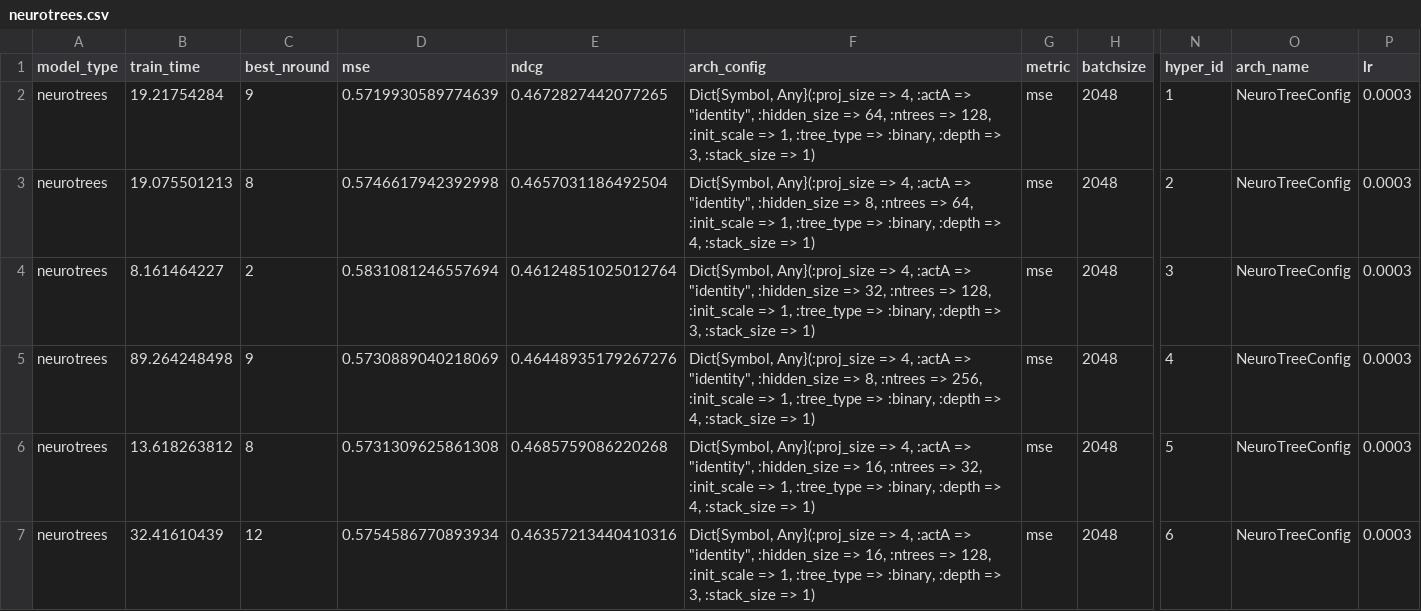
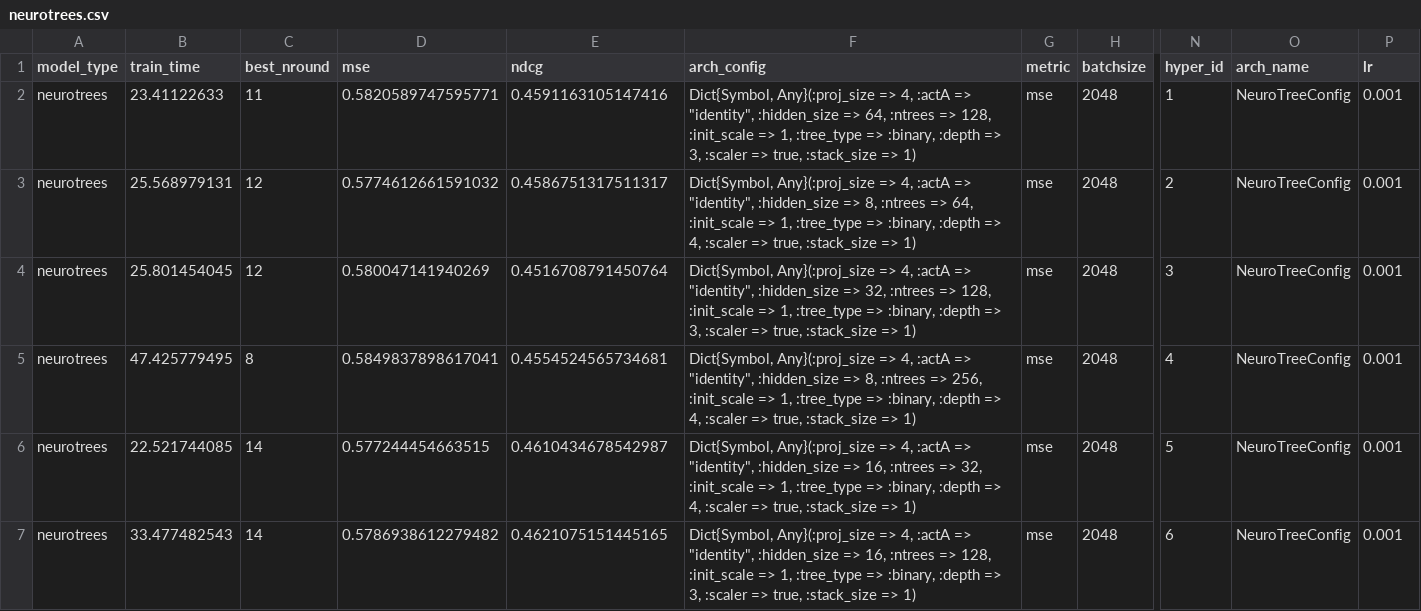
Before and after one commit to Evovest/MLBenchmarks.jl, a CSV file: results/msrank/raw/neurotrees.csv, drawn as a sheet; only a part is shown, gaps mark what is left out; the diff covers the shown part only; the diff names each change by its address in the sheet, - before the commit and + after, or states it on an @@ line.

```diff
--- a/results/msrank/raw/neurotrees.csv
+++ b/results/msrank/raw/neurotrees.csv
-B2 (train_time): 19.21754284
+B2 (train_time): 23.41122633
-C2 (best_nround): 9
+C2 (best_nround): 11
-D2 (mse): 0.5719930589774639
+D2 (mse): 0.5820589747595771
-E2 (ndcg): 0.4672827442077265
+E2 (ndcg): 0.4591163105147416
-F2 (arch_config): …=> 3, :stack_size =>…
+F2 (arch_config): …=> 3, :scaler => true, :stack_size =>…
-P2:P7 (lr): 0.0003
+P2:P7 (lr): 0.001
-B3 (train_time): 19.075501213
+B3 (train_time): 25.568979131
-C3 (best_nround): 8
+C3 (best_nround): 12
-D3 (mse): 0.5746617942392998
+D3 (mse): 0.5774612661591032
-E3 (ndcg): 0.4657031186492504
+E3 (ndcg): 0.4586751317511317
-F3 (arch_config): …=> 4, :stack_size =>…
+F3 (arch_config): …=> 4, :scaler => true, :stack_size =>…
-B4 (train_time): 8.161464227
+B4 (train_time): 25.801454045
-C4 (best_nround): 2
+C4 (best_nround): 12
-D4 (mse): 0.5831081246557694
+D4 (mse): 0.580047141940269
-E4 (ndcg): 0.46124851025012764
+E4 (ndcg): 0.4516708791450764
-F4 (arch_config): …=> 3, :stack_size =>…
+F4 (arch_config): …=> 3, :scaler => true, :stack_size =>…
-B5 (train_time): 89.264248498
+B5 (train_time): 47.425779495
-C5 (best_nround): 9
+C5 (best_nround): 8
-D5 (mse): 0.5730889040218069
+D5 (mse): 0.5849837898617041
-E5 (ndcg): 0.46448935179267276
+E5 (ndcg): 0.4554524565734681
-F5 (arch_config): …=> 4, :stack_size =>…
+F5 (arch_config): …=> 4, :scaler => true, :stack_size =>…
-B6 (train_time): 13.618263812
+B6 (train_time): 22.521744085
-C6 (best_nround): 8
+C6 (best_nround): 14
-D6 (mse): 0.5731309625861308
+D6 (mse): 0.577244454663515
-E6 (ndcg): 0.4685759086220268
+E6 (ndcg): 0.4610434678542987
-F6 (arch_config): …=> 4, :stack_size =>…
+F6 (arch_config): …=> 4, :scaler => true, :stack_size =>…
-B7 (train_time): 32.41610439
+B7 (train_time): 33.477482543
-C7 (best_nround): 12
+C7 (best_nround): 14
-D7 (mse): 0.5754586770893934
+D7 (mse): 0.5786938612279482
-E7 (ndcg): 0.46357213440410316
+E7 (ndcg): 0.4621075151445165
-F7 (arch_config): …=> 3, :stack_size =>…
+F7 (arch_config): …=> 3, :scaler => true, :stack_size =>…
```
Also changed, not shown: 59 edited cells elsewhere in this file, results/boston/raw/lightgbm.csv, results/boston/raw/neurotrees.csv, 29 other files.
